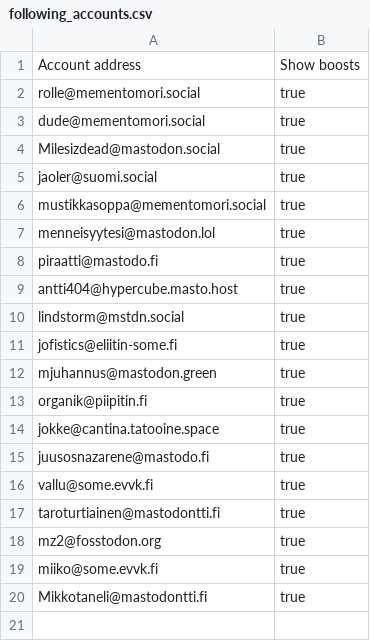
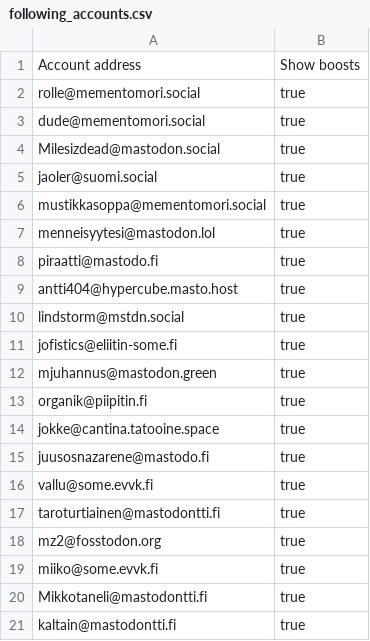
Before and after one commit to ronilaukkarinen/finnish-mastodon-users, a CSV file: following_accounts.csv, drawn as a sheet.

Commit message:
Add kaltain@mastodontti.fi

```diff
--- a/following_accounts.csv
+++ b/following_accounts.csv
@@ -20 +20,2 @@ miiko@some.evvk.fi, true
 Mikkotaneli@mastodontti.fi, true
+kaltain@mastodontti.fi, true
```
Also changed, not shown: 1 other file.
